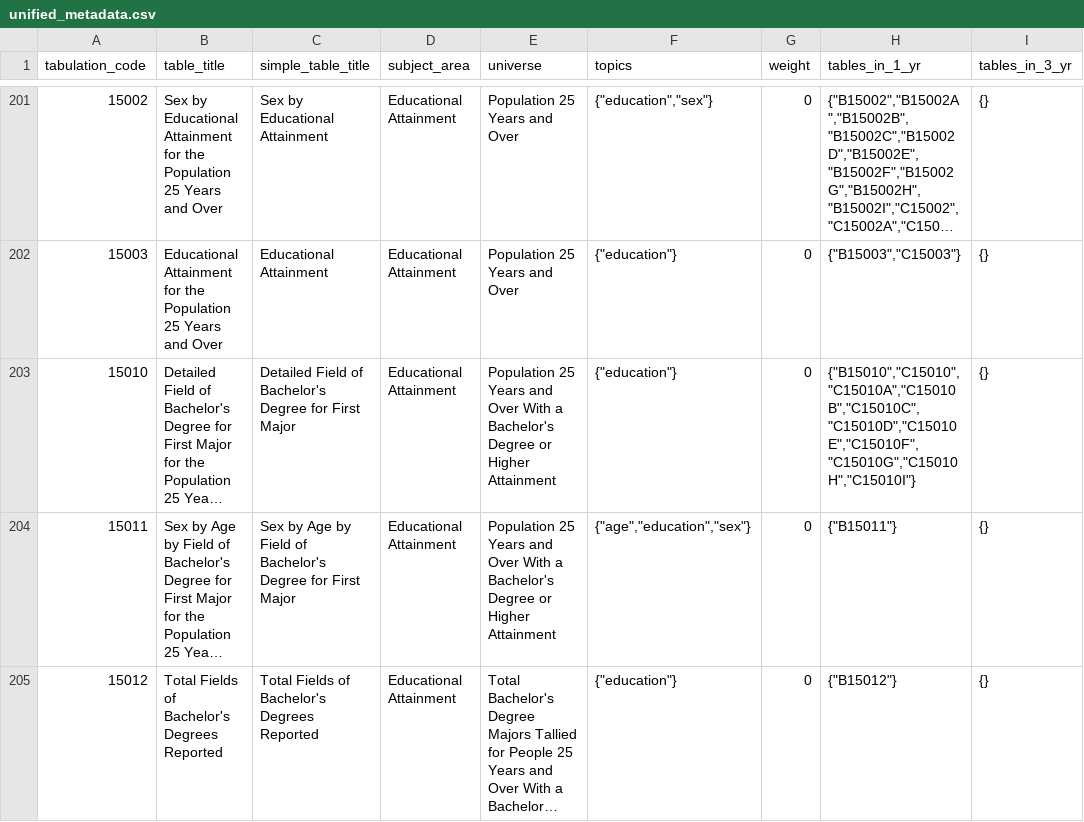
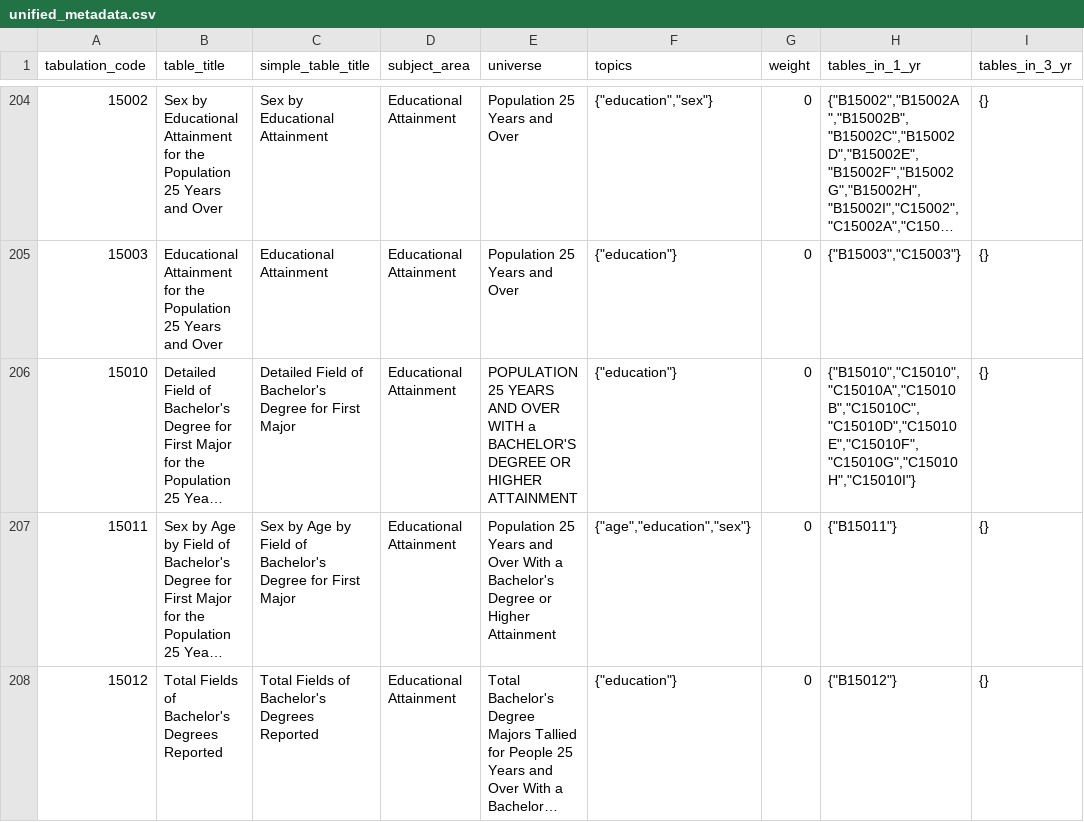
Before and after one commit to censusreporter/census-table-metadata, a CSV file: precomputed/unified_metadata.csv, drawn as a sheet; only a part is shown, gaps mark what is left out; long unchanged cells end in …; addresses are those after the commit; the diff covers the shown part only; the diff names each change by its address in the sheet, - before the commit and + after, or states it on an @@ line.

Commit message:
Add/update precomputed data for 2019 1-year

```diff
--- a/precomputed/unified_metadata.csv
+++ b/precomputed/unified_metadata.csv
-E206 (universe): Population 25 Years and Over With a Bachelor's Degree or Higher Attainment
+E206 (universe): POPULATION 25 YEARS AND OVER WITH a BACHELOR'S DEGREE OR HIGHER ATTAINMENT
```
Also changed, not shown: 4 added rows and 5 edited cells elsewhere in this file, 3 other files.
